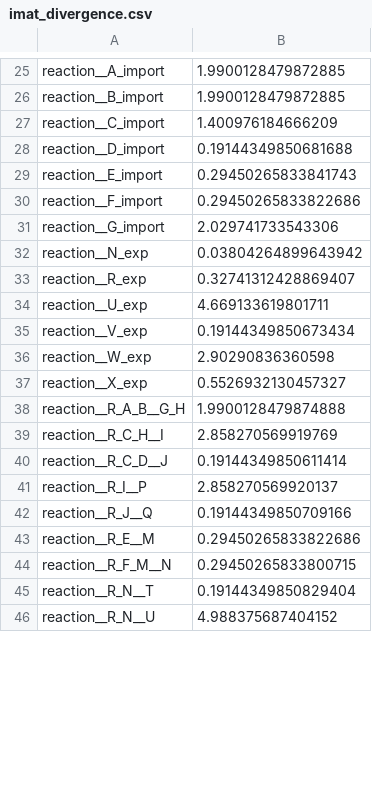
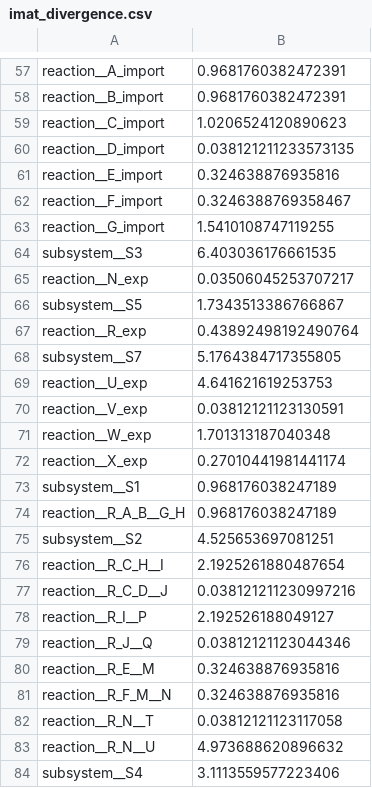
Before and after one commit to Ma-Lab-Seattle-Childrens-CGIDR/metworkpy_application_note, a CSV file: results/simulation/iMAT/imat_divergence.csv, drawn as a sheet; only a part is shown, gaps mark what is left out; addresses are those after the commit; the diff covers the shown part only; the diff names each change by its address in the sheet, - before the commit and + after, or states it on an @@ line.

Commit message:
simulation: Added subset centrality to simulation model evaluation

```diff
--- a/results/simulation/iMAT/imat_divergence.csv
+++ b/results/simulation/iMAT/imat_divergence.csv
-B57:B58: 1.9900128479872885
+B57:B58: 0.9681760382472391
-B59: 1.400976184666209
+B59: 1.0206524120890623
-B60: 0.19144349850681688
+B60: 0.038121211233573135
-B61: 0.29450265833841743
+B61: 0.324638876935816
-B62: 0.29450265833822686
+B62: 0.3246388769358467
-B63: 2.029741733543306
+B63: 1.5410108747119255
+row 64: subsystem__S3 | 6.403036176661535
-B65: 0.03804264899643942
+B65: 0.03506045253707217
+row 66: subsystem__S5 | 1.7343513386766867
-B67: 0.32741312428869407
+B67: 0.43892498192490764
+row 68: subsystem__S7 | 5.1764384717355805
-B69: 4.669133619801711
+B69: 4.641621619253753
-B70: 0.19144349850673434
+B70: 0.03812121123130591
-B71: 2.90290836360598
+B71: 1.701313187040348
-B72: 0.5526932130457327
+B72: 0.27010441981441174
+row 73: subsystem__S1 | 0.968176038247189
-B74: 1.9900128479874888
+B74: 0.968176038247189
+row 75: subsystem__S2 | 4.525653697081251
-B76: 2.858270569919769
+B76: 2.1925261880487654
-B77: 0.19144349850611414
+B77: 0.038121211230997216
-B78: 2.858270569920137
+B78: 2.192526188049127
-B79: 0.19144349850709166
+B79: 0.03812121123044346
-B80: 0.29450265833822686
+B80: 0.324638876935816
-B81: 0.29450265833800715
+B81: 0.324638876935816
-B82: 0.19144349850829404
+B82: 0.03812121123117058
-B83: 4.988375687404152
+B83: 4.973688620896632
+row 84: subsystem__S4 | 3.1113559577223406
```
Also changed, not shown: 56 added rows, 23 removed rows and 7 edited cells elsewhere in this file, results/simulation/ko_divergence/ko_divergence_results.csv, results/simulation/metabolic_networks/metabolite_centrality.csv, 46 other files.
